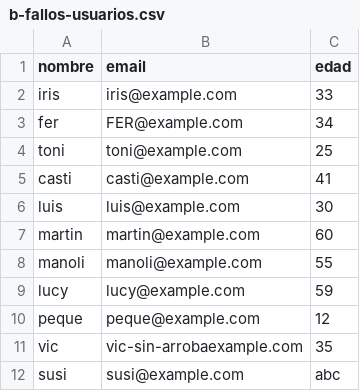
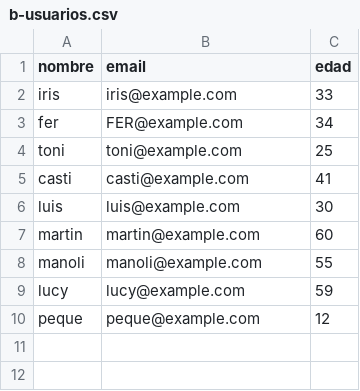
Before and after one commit to ferclager/batch-usuarios, a CSV file: b-usuarios.csv (was b-fallos-usuarios.csv), drawn as a sheet.

Commit message:
renamed and update csv file

```diff
--- a/b-fallos-usuarios.csv
+++ b/b-usuarios.csv
@@ -10,3 +10 @@ lucy,lucy@example.com,59
 peque,peque@example.com,12
-vic,vic-sin-arrobaexample.com,35
-susi,susi@example.com,abc
```
